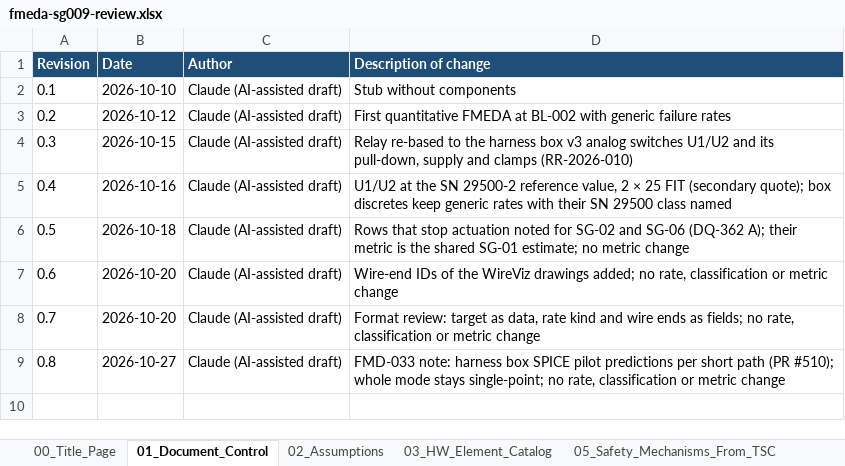
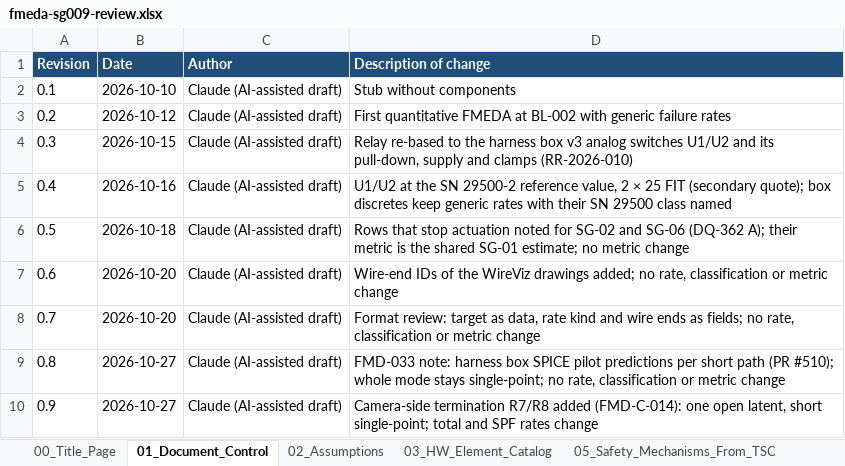
Before and after one commit to jherrodthomas/LionDriver, an Excel workbook: assurance/08-analyses/fmea/exports/review/fmeda-sg009-review.xlsx, sheet 01_Document_Control, drawn as a sheet; values as stored, in another font and other column widths than the file's, no borders; the diff names each change by its address in the sheet, - before the commit and + after, or states it on an @@ line.

```diff
--- a/assurance/08-analyses/fmea/exports/review/fmeda-sg009-review.xlsx (sheet 01_Document_Control)
+++ b/assurance/08-analyses/fmea/exports/review/fmeda-sg009-review.xlsx (sheet 01_Document_Control)
+row 10: 0.9 | 2026-10-27 | Claude (AI-assisted draft) | Camera-side termination R7/R8 added (FMD-C-014): one open latent, short single-point; total and SPF rates change
```
Also changed, not shown: sheet 06_FMEDA_Worksheet, sheet 11_Open_Items, sheet 03_HW_Element_Catalog, sheet 10_Metrics_Dashboard, sheet 07_SPFM_Calculation, sheet 08_LFM_Calculation, 3 more sheets, 12 other files.
